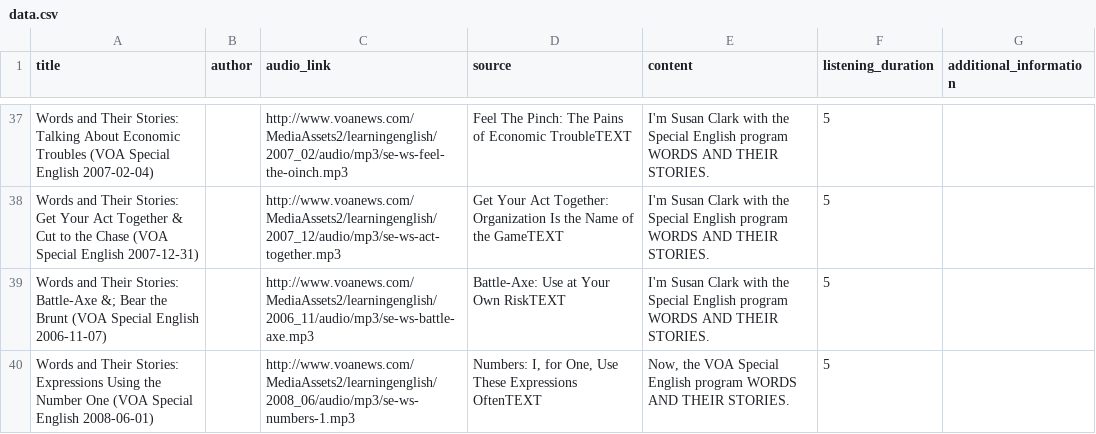
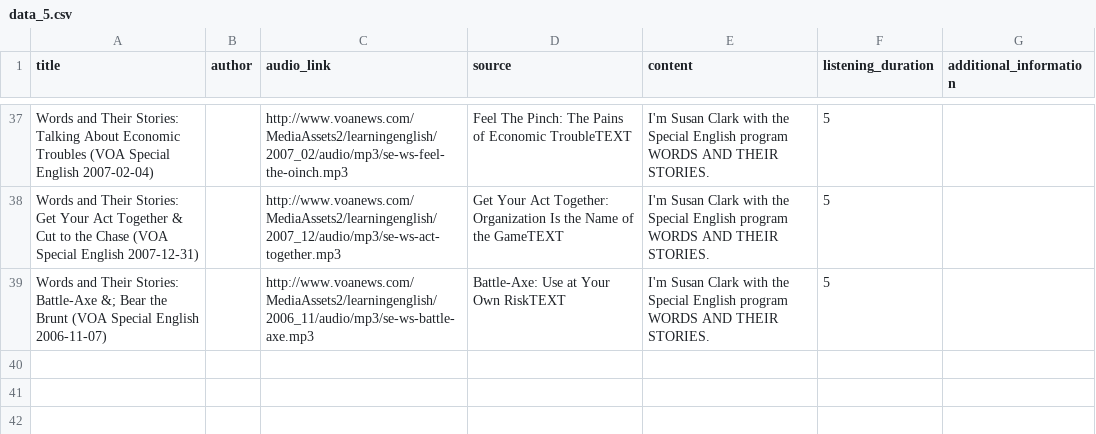
Before and after one commit to Seno-collab/crawl-web, a CSV file: data_5.csv (was data.csv), drawn as a sheet; only a part is shown, gaps mark what is left out.

```diff
--- a/data.csv
+++ b/data_5.csv
@@ -39,2 +39 @@ Words and Their Stories: Get Your Act Together & Cut to the Chase (VOA Special E
 Words and Their Stories: Battle-Axe &; Bear the Brunt (VOA Special English 2006-11-07),,http://www.voanews.com/MediaAssets2/learningenglish/2006_11/audio/mp3/se-ws-battle-axe.mp3, Battle-Axe: Use at Your Own RiskTEXT,I'm Susan Clark  with the Special English program WORDS AND THEIR STORIES.,5,
-Words and Their Stories: Expressions Using the Number One (VOA Special English 2008-06-01),,http://www.voanews.com/MediaAssets2/learningenglish/2008_06/audio/mp3/se-ws-numbers-1.mp3," Numbers: I, for One, Use These Expressions OftenTEXT","Now, the VOA Special English program WORDS AND THEIR STORIES.",5,
```
Also changed, not shown: 2 other files.
